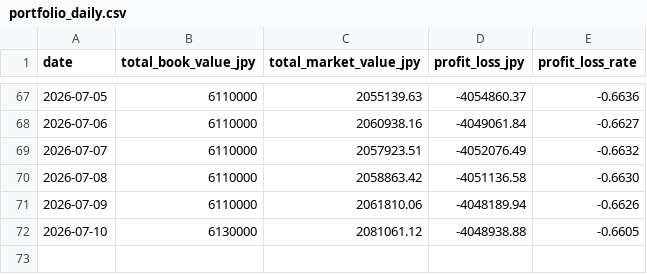
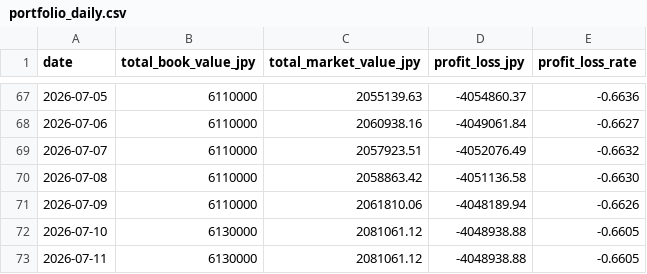
Before and after one commit to gghatano/asset-management, a CSV file: data/portfolio/portfolio_daily.csv, drawn as a sheet; only a part is shown, gaps mark what is left out.

```diff
--- a/data/portfolio/portfolio_daily.csv
+++ b/data/portfolio/portfolio_daily.csv
@@ -72 +72,2 @@ date,total_book_value_jpy,total_market_value_jpy,profit_loss_jpy,profit_loss_rat
 2026-07-10,6130000,2081061.12,-4048938.88,-0.6605
+2026-07-11,6130000,2081061.12,-4048938.88,-0.6605
```
Also changed, not shown: data/portfolio/portfolio_by_asset.csv, data/prices/prices.csv, 1 other file.
